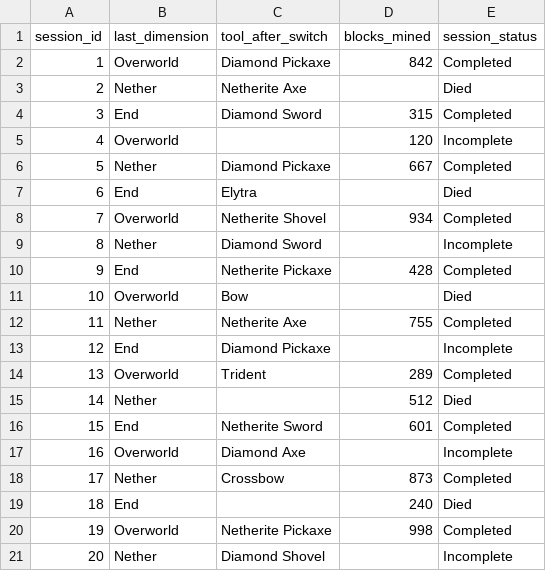
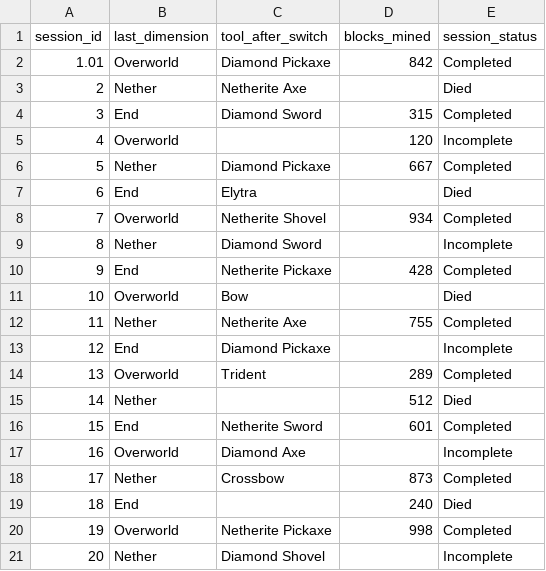
Before and after one commit to YaDanisimo/Tabular-And-Binary-Storage, a CSV file: datasets/minecraft.csv, drawn as a sheet.

```diff
--- a/datasets/minecraft.csv
+++ b/datasets/minecraft.csv
@@ -1,3 +1,3 @@
 session_id,last_dimension,tool_after_switch,blocks_mined,session_status
-1,Overworld,Diamond Pickaxe,842,Completed
+1.01,Overworld,Diamond Pickaxe,842,Completed
 2,Nether,Netherite Axe,,Died
```
Also changed, not shown: 4 other files.
